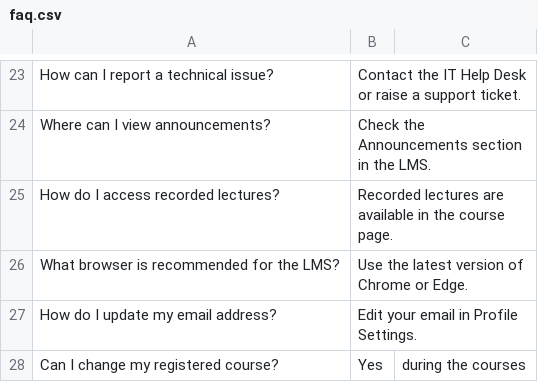
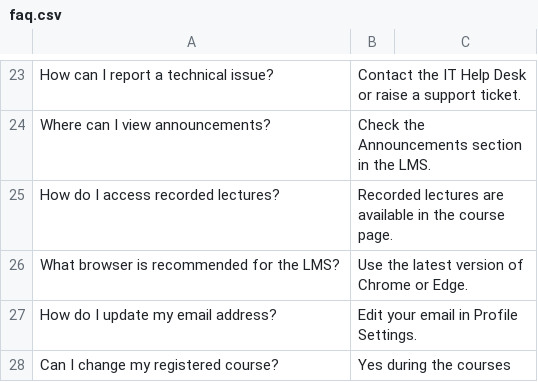
Before and after one commit to Nafisa539/AI_Operations_Assistant, a CSV file: data/faq.csv, drawn as a sheet; only a part is shown, gaps mark what is left out.

Commit message:
updated

```diff
--- a/data/faq.csv
+++ b/data/faq.csv
@@ -27,2 +27,2 @@ What browser is recommended for the LMS?,Use the latest version of Chrome or Edg
 How do I update my email address?,Edit your email in Profile Settings.
-Can I change my registered course?,Yes, during the courses
+Can I change my registered course?,Yes during the courses
```
